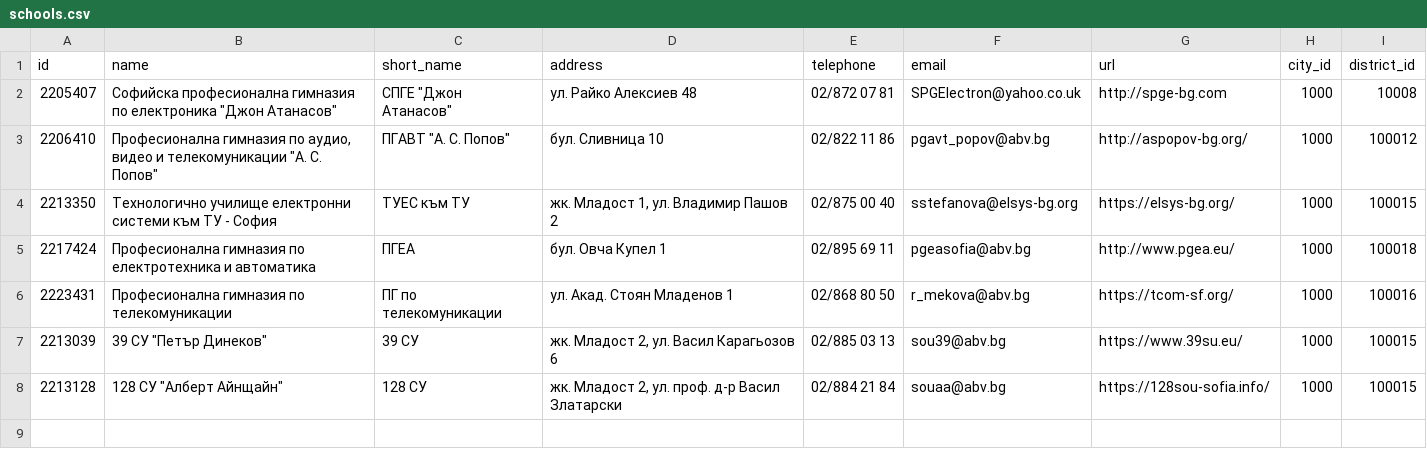
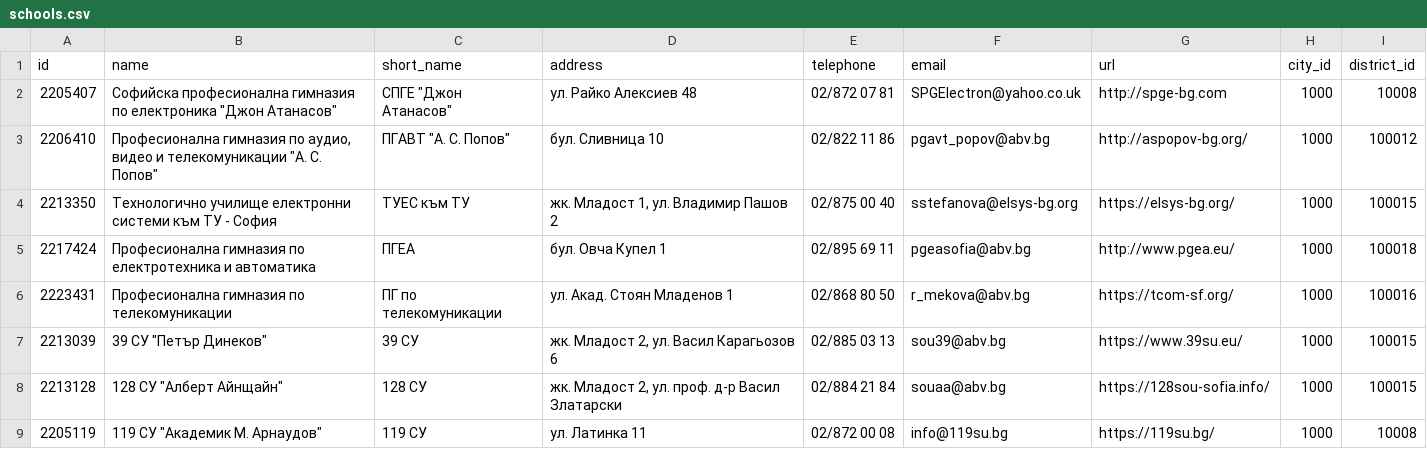
Before and after one commit to gdsotirov/7klas, a CSV file: db/data/schools.csv, drawn as a sheet; the diff names each change by its address in the sheet, - before the commit and + after, or states it on an @@ line.

Commit message:
Add school 119

```diff
--- a/db/data/schools.csv
+++ b/db/data/schools.csv
+row 9: 2205119 | 119 СУ "Академик М. Арнаудов" | 119 СУ | ул. Латинка 11 | 02/872 00 08 | info@119su.bg | https://119su.bg/ | 1000 | 10008
```
Also changed, not shown: db/data/class_rankings.csv, db/data/classes.csv.
